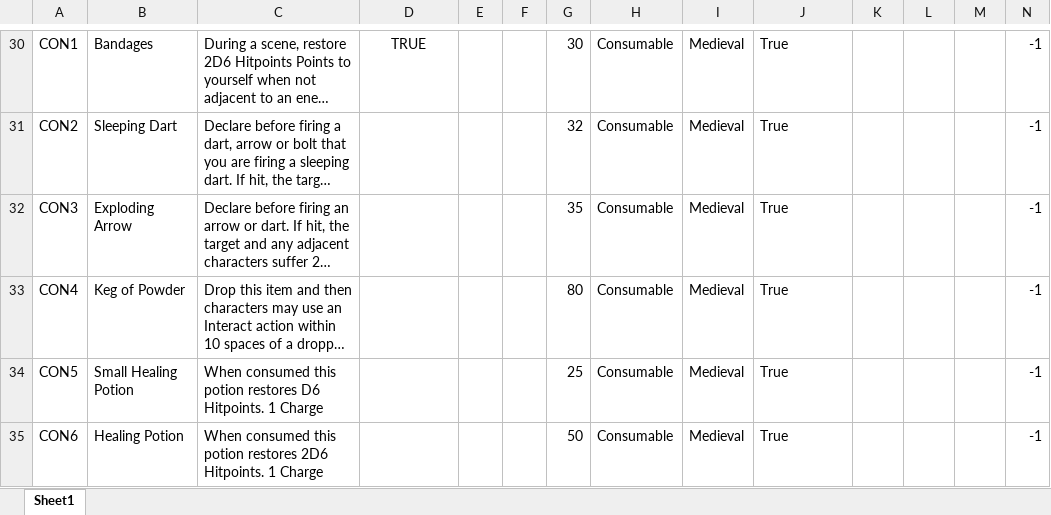
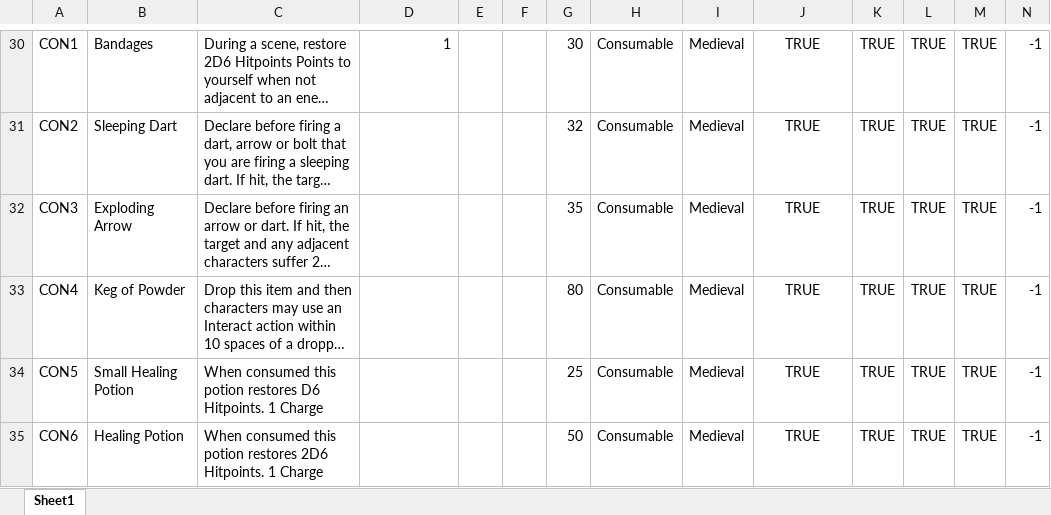
Before and after one commit to campbj49/123GoPythonDatabaseMigration, an Excel workbook: tmp_sheets/MIGRATION_Items_Markup.xlsx, sheet Sheet1, drawn as a sheet; only a part is shown, gaps mark what is left out; long unchanged cells end in …; values as stored, in another font and other column widths than the file's, no borders; the diff covers the shown part only; the diff names each change by its address in the sheet, - before the commit and + after, or states it on an @@ line.

```diff
--- a/tmp_sheets/MIGRATION_Items_Markup.xlsx (sheet Sheet1)
+++ b/tmp_sheets/MIGRATION_Items_Markup.xlsx (sheet Sheet1)
-D30: TRUE
+D30: 1
-D30 alignment: center
+D30 alignment: right
-J30:J35: True
+J30:J35: TRUE
-J30:J35 alignment: left
+J30:J35 alignment: center
-K30:K35: (empty)
+K30:K35: TRUE
-L30:L35: (empty)
+L30:L35: TRUE
-M30:M35: (empty)
+M30:M35: TRUE
```
Also changed, not shown: 132 edited cells and cell formats elsewhere in this sheet, tmp_sheets/MIGRATION_Item_Types.xlsx, tmp_sheets/MIGRATION_Technological_Ages.xlsx, 1 other file.
